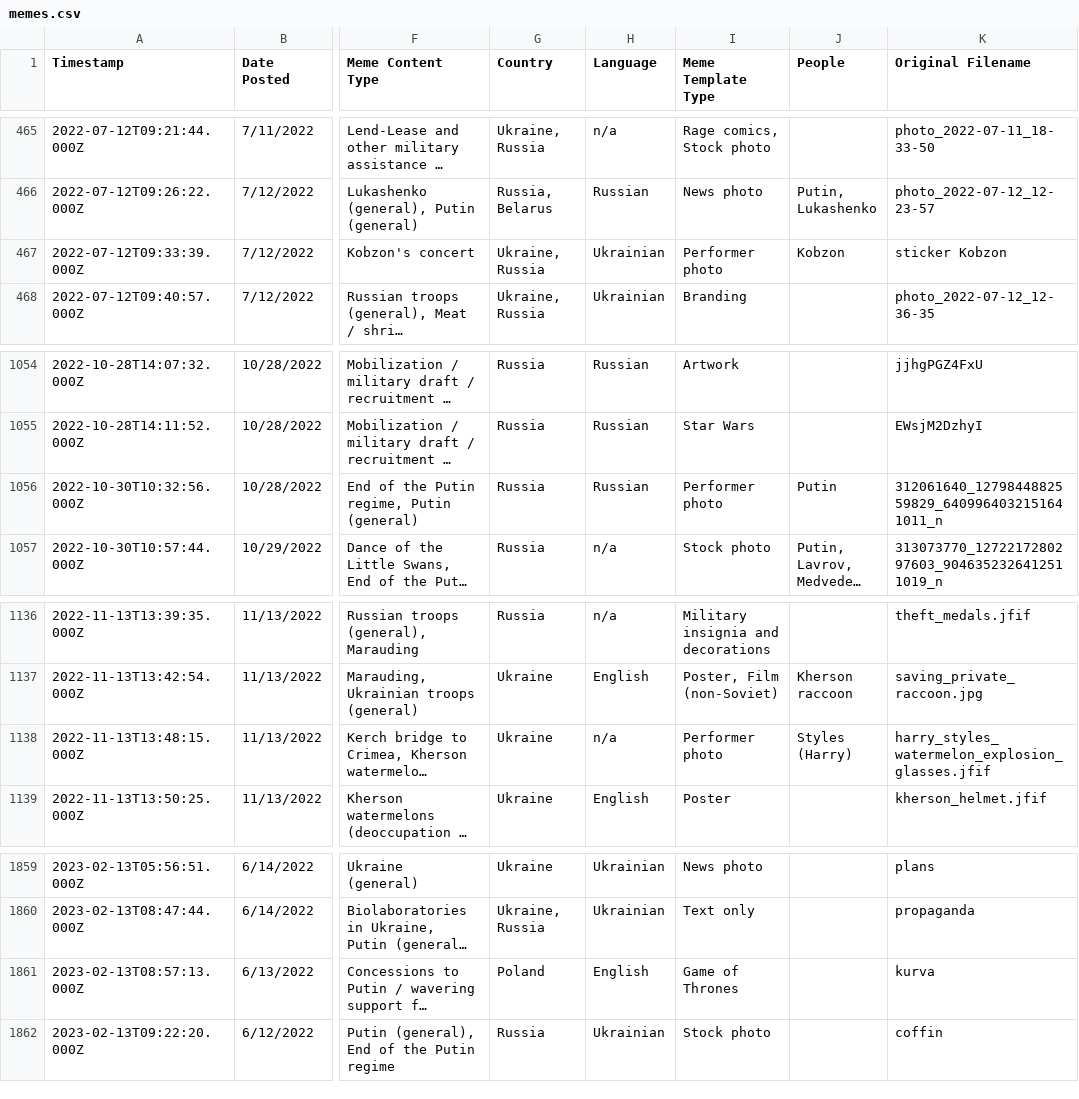
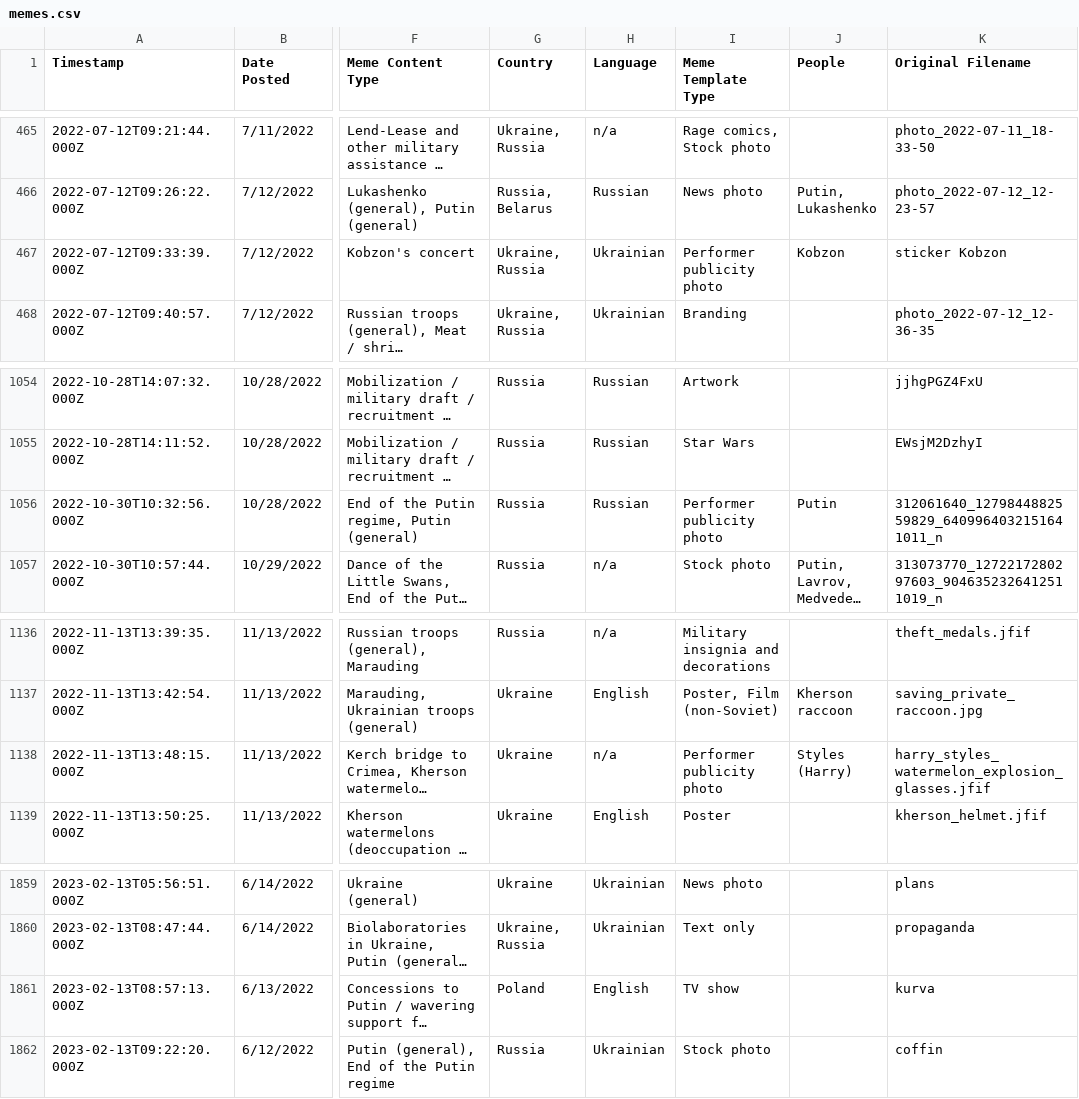
Before and after one commit to sucho-archiving/meme-wall, a CSV file: memes.csv, drawn as a sheet; only a part is shown, gaps mark what is left out; long unchanged cells end in …; the diff covers the shown part only; the diff names each change by its address in the sheet, - before the commit and + after, or states it on an @@ line.

```diff
--- a/memes.csv
+++ b/memes.csv
-I467 (Meme Template Type): Performer photo
+I467 (Meme Template Type): Performer publicity photo
-I1056 (Meme Template Type): Performer photo
+I1056 (Meme Template Type): Performer publicity photo
-I1138 (Meme Template Type): Performer photo
+I1138 (Meme Template Type): Performer publicity photo
-I1861 (Meme Template Type): Game of Thrones
+I1861 (Meme Template Type): TV show
```
Also changed, not shown: 8 added rows and 5 edited cells elsewhere in this file, 49 other files.
